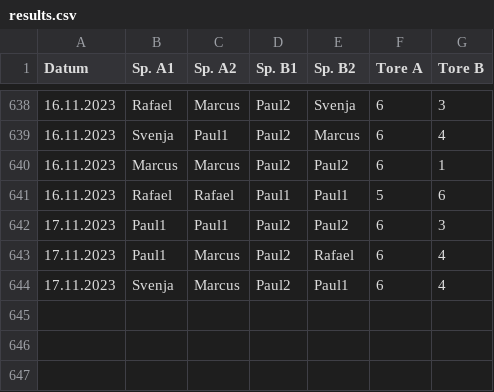
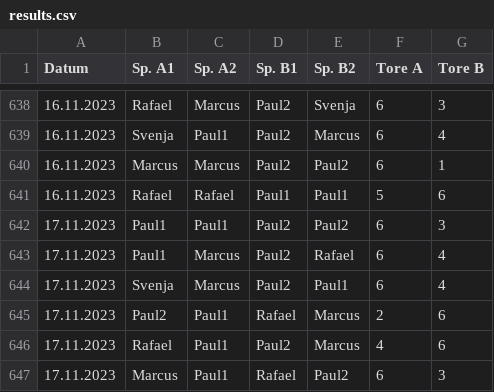
Before and after one commit to marcusrosenblatt/Kickern, a CSV file: results.csv, drawn as a sheet; only a part is shown, gaps mark what is left out.

Commit message:
Update results.csv

```diff
--- a/results.csv
+++ b/results.csv
@@ -644 +644,4 @@ Datum;Sp. A1;Sp. A2;Sp. B1;Sp. B2;Tore A;Tore B
 17.11.2023;Svenja;Marcus;Paul2;Paul1;6;4
+17.11.2023;Paul2;Paul1;Rafael;Marcus;2;6
+17.11.2023;Rafael;Paul1;Paul2;Marcus;4;6
+17.11.2023;Marcus;Paul1;Rafael;Paul2;6;3
```
